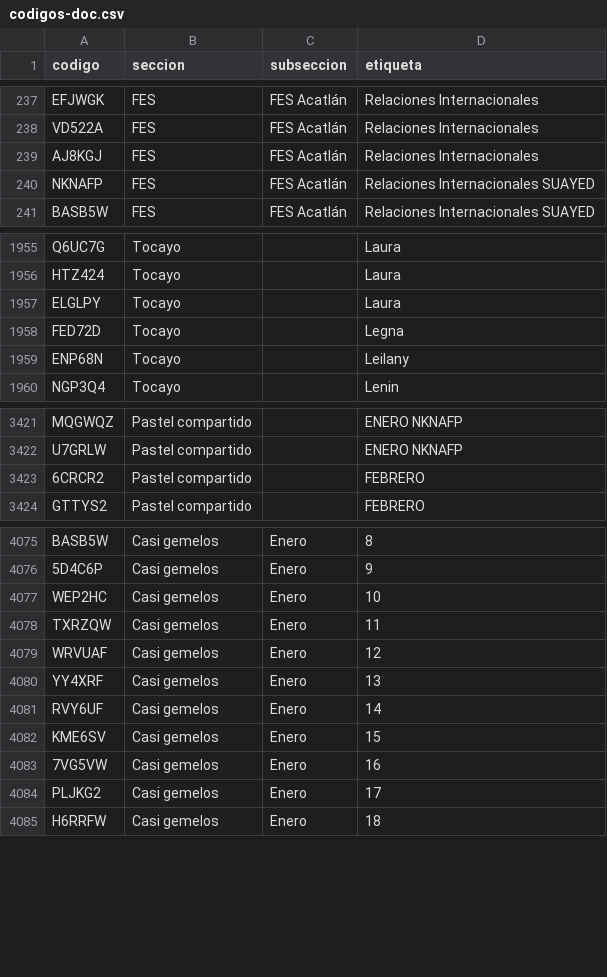
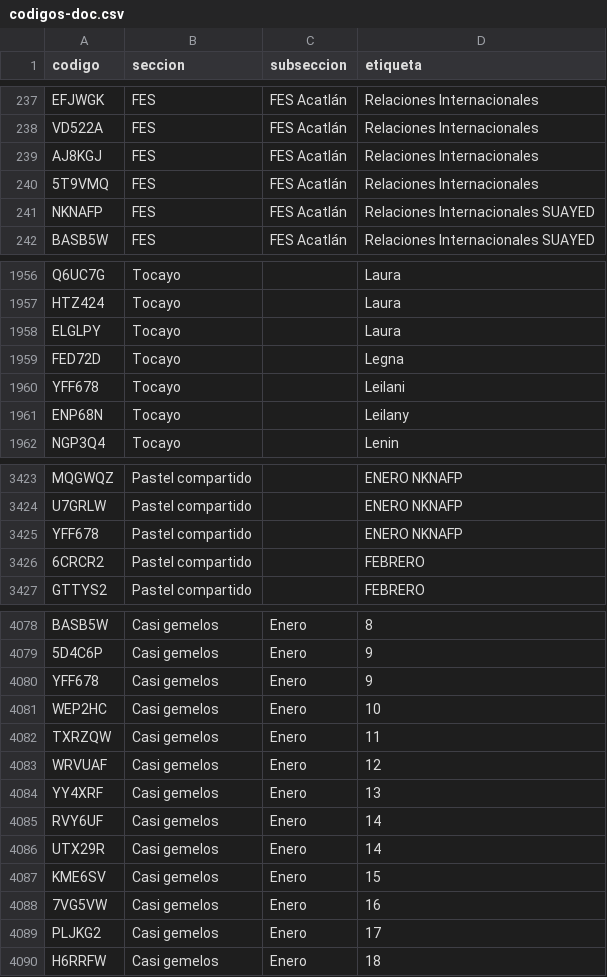
Before and after one commit to jaguarOR/espacio-unam-codigos, a CSV file: datos/codigos-doc.csv, drawn as a sheet; only a part is shown, gaps mark what is left out.

```diff
--- a/datos/codigos-doc.csv
+++ b/datos/codigos-doc.csv
@@ -239,2 +239,3 @@ VD522A,FES,FES Acatlán,Relaciones Internacionales
 AJ8KGJ,FES,FES Acatlán,Relaciones Internacionales
+5T9VMQ,FES,FES Acatlán,Relaciones Internacionales
 NKNAFP,FES,FES Acatlán,Relaciones Internacionales SUAYED
@@ -1958,2 +1959,3 @@ ELGLPY,Tocayo,,Laura
 FED72D,Tocayo,,Legna
+YFF678,Tocayo,,Leilani
 ENP68N,Tocayo,,Leilany
@@ -3422,2 +3424,3 @@ MQGWQZ,Pastel compartido,,ENERO NKNAFP
 U7GRLW,Pastel compartido,,ENERO NKNAFP
+YFF678,Pastel compartido,,ENERO NKNAFP
 6CRCR2,Pastel compartido,,FEBRERO
@@ -4076,2 +4079,3 @@ BASB5W,Casi gemelos,Enero,8
 5D4C6P,Casi gemelos,Enero,9
+YFF678,Casi gemelos,Enero,9
 WEP2HC,Casi gemelos,Enero,10
@@ -4081,2 +4085,3 @@ YY4XRF,Casi gemelos,Enero,13
 RVY6UF,Casi gemelos,Enero,14
+UTX29R,Casi gemelos,Enero,14
 KME6SV,Casi gemelos,Enero,15
```
Also changed, not shown: 7 other files.
